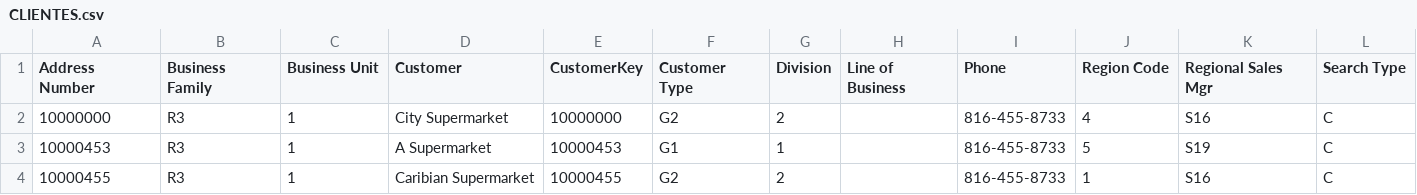
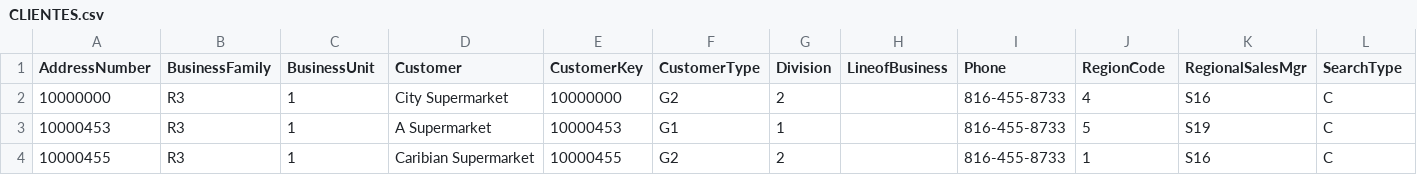
Before and after one commit to MatheusLSantos/desafio_minsait, a CSV file: input/desafio_curso/raw/CLIENTES.csv, drawn as a sheet; only a part is shown.

```diff
--- a/input/desafio_curso/raw/CLIENTES.csv
+++ b/input/desafio_curso/raw/CLIENTES.csv
@@ -1,2 +1,2 @@
-Address Number;Business Family;Business Unit;Customer;CustomerKey;Customer Type;Division;Line of Business;Phone;Region Code;Regional Sales Mgr;Search Type
+AddressNumber;BusinessFamily;BusinessUnit;Customer;CustomerKey;CustomerType;Division;LineofBusiness;Phone;RegionCode;RegionalSalesMgr;SearchType
 10000000;R3;1;City Supermarket;10000000;G2;2;   ;816-455-8733;4;S16;C
```
Also changed, not shown: input/desafio_curso/raw/ENDERECO.csv, 8 other files.
